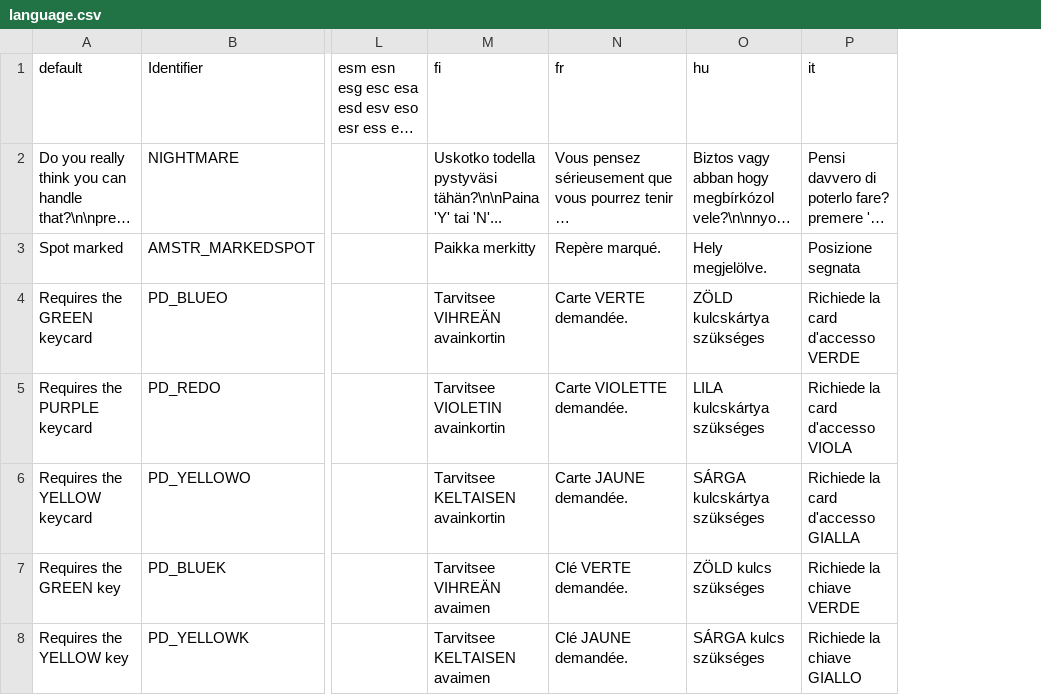
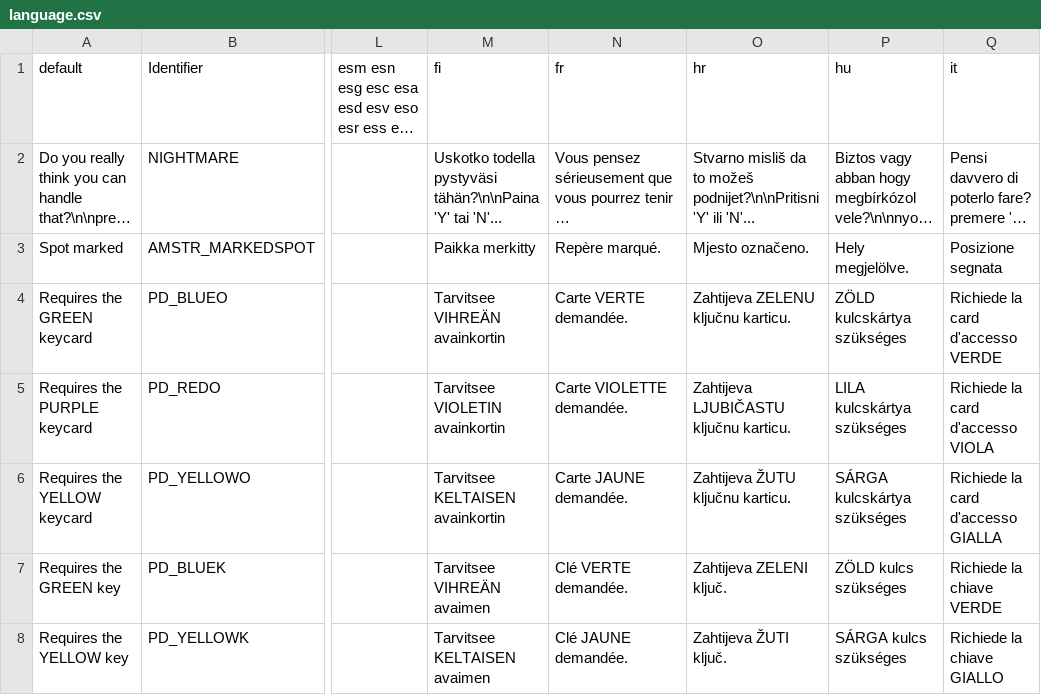
Before and after one commit to johncurley/gzdoom, a CSV file: wadsrc_extra/static/filter/harmony/language.csv, drawn as a sheet; only a part is shown, gaps mark what is left out; long unchanged cells end in …; the diff covers the shown part only; the diff names each change by its address in the sheet, - before the commit and + after, or states it on an @@ line.

Commit message:
- language update

```diff
--- a/wadsrc_extra/static/filter/harmony/language.csv
+++ b/wadsrc_extra/static/filter/harmony/language.csv
+column O (hr), rows 2-8: Stvarno misliš da to možeš podnijet?\n\nPritisni 'Y' ili 'N'... | Mjesto označeno. | Zahtijeva ZELENU ključnu karticu. | Zahtijeva LJUBIČASTU ključnu karticu. | Zahtijeva ŽUTU ključnu karticu. | Zahtijeva ZELENI ključ. | Zahtijeva ŽUTI ključ.
```
Also changed, not shown: 1 edited cell elsewhere in this file, wadsrc_extra/static/filter/chex.chex3/language.csv, wadsrc_extra/static/filter/hacx.hacx1/after_iwad/language.csv, 3 other files.
